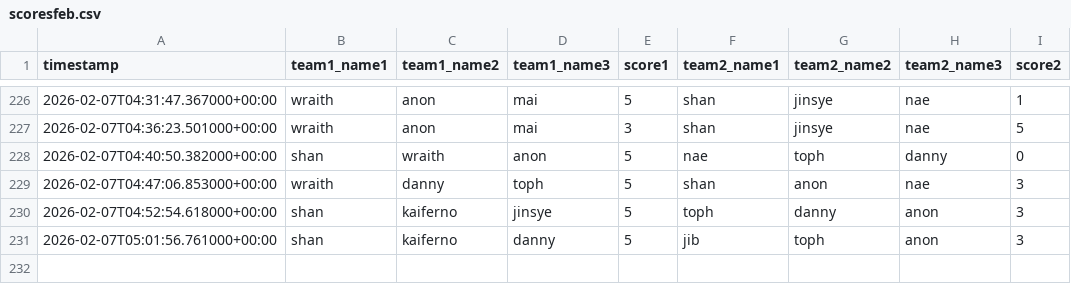
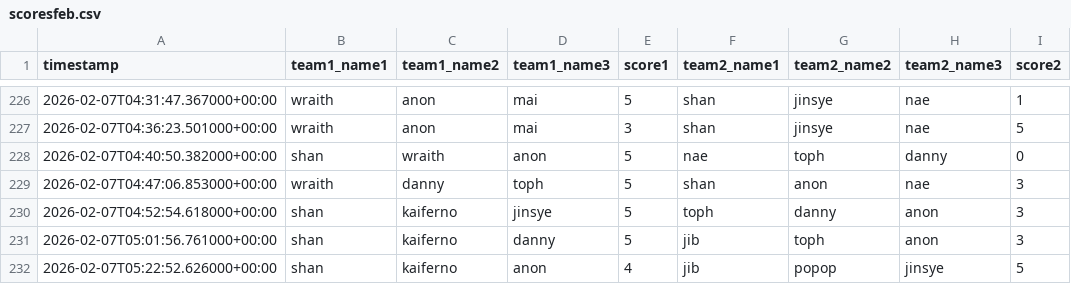
Before and after one commit to popopmc/popopmc.github.io, a CSV file: data/scoresfeb.csv, drawn as a sheet; only a part is shown, gaps mark what is left out.

Commit message:
Update scores: Added new game scores

```diff
--- a/data/scoresfeb.csv
+++ b/data/scoresfeb.csv
@@ -231 +231,2 @@ timestamp,team1_name1,team1_name2,team1_name3,score1,team2_name1,team2_name2,tea
 2026-02-07T05:01:56.761000+00:00,shan,kaiferno,danny,5,jib,toph,anon,3
+2026-02-07T05:22:52.626000+00:00,shan,kaiferno,anon,4,jib,popop,jinsye,5
```
